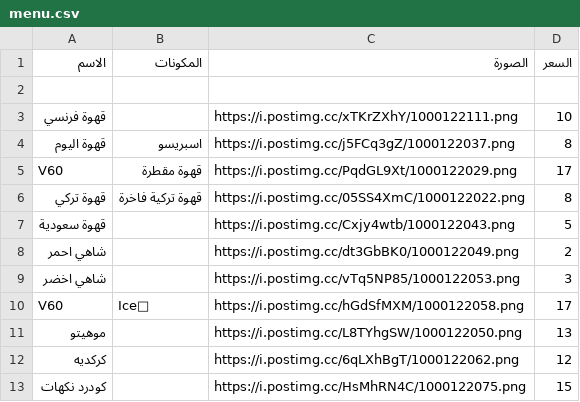
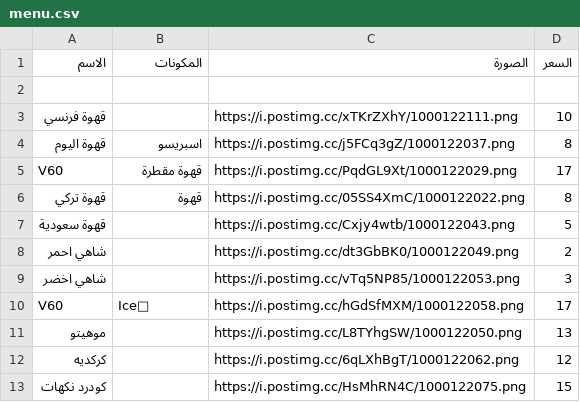
Before and after one commit to barnaf/Ma-coffe, a CSV file: menu.csv, drawn as a sheet; only a part is shown.

Commit message:
Update menu.csv

```diff
--- a/menu.csv
+++ b/menu.csv
@@ -5,3 +5,3 @@
 V60,قهوة مقطرة,https://i.postimg.cc/PqdGL9Xt/1000122029.png,17
-قهوة تركي,قهوة  تركية فاخرة ,https://i.postimg.cc/05SS4XmC/1000122022.png,8
+قهوة تركي,قهوة   ,https://i.postimg.cc/05SS4XmC/1000122022.png,8
 قهوة سعودية,,https://i.postimg.cc/Cxjy4wtb/1000122043.png,5,,
```
